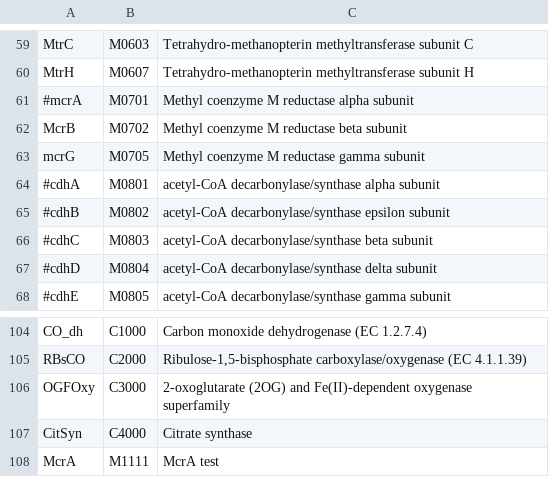
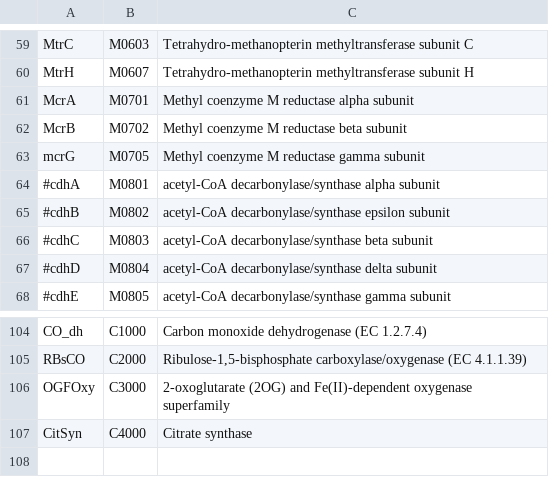
Before and after one commit to hallamlab/TreeSAPP, a TSV file: data/tree_data/cog_list.tsv, drawn as a sheet; only a part is shown, gaps mark what is left out.

```diff
--- a/data/tree_data/cog_list.tsv
+++ b/data/tree_data/cog_list.tsv
@@ -60,3 +60,3 @@ MtrC	M0603	Tetrahydro-methanopterin methyltransferase subunit C
 MtrH	M0607	Tetrahydro-methanopterin methyltransferase subunit H
-#mcrA	M0701	Methyl coenzyme M reductase alpha subunit
+McrA	M0701	Methyl coenzyme M reductase alpha subunit
 McrB	M0702	Methyl coenzyme M reductase beta subunit
@@ -107,2 +107 @@ OGFOxy	C3000	2-oxoglutarate (2OG) and Fe(II)-dependent oxygenase superfamily
 CitSyn	C4000	Citrate synthase
-McrA	M1111	McrA test
```
Also changed, not shown: 4 other files.
